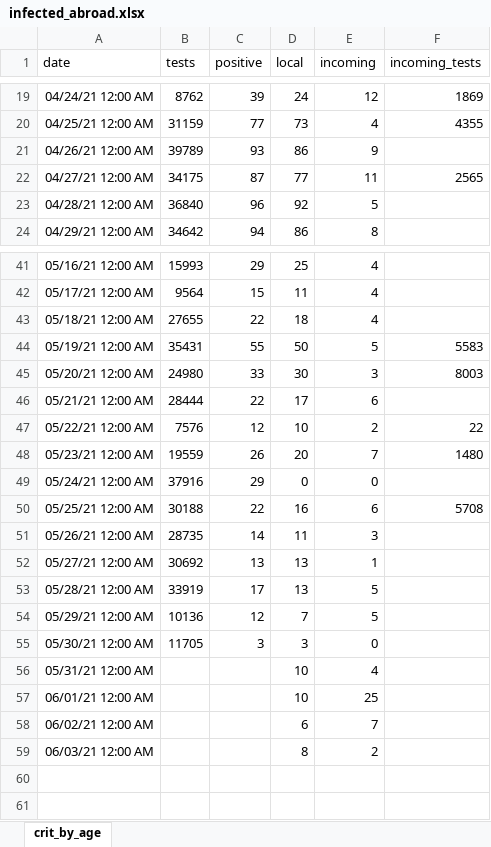
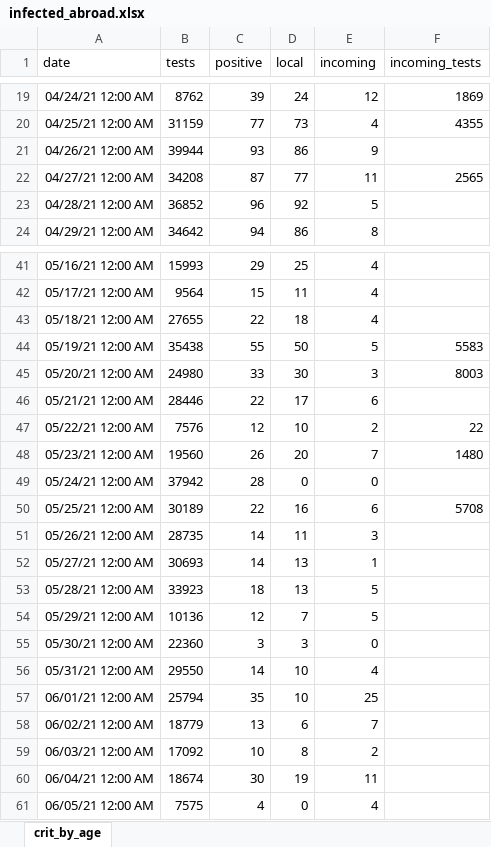
Before and after one commit to yuval-harpaz/covid-19-israel-matlab, an Excel workbook: data/Israel/infected_abroad.xlsx, sheet crit_by_age, drawn as a sheet; only a part is shown, gaps mark what is left out; values as stored, in another font and other column widths than the file's, no borders; the diff names each change by its address in the sheet, - before the commit and + after, or states it on an @@ line.

```diff
--- a/data/Israel/infected_abroad.xlsx (sheet crit_by_age)
+++ b/data/Israel/infected_abroad.xlsx (sheet crit_by_age)
-B21 (tests): 39789
+B21 (tests): 39944
-B22 (tests): 34175
+B22 (tests): 34208
-B23 (tests): 36840
+B23 (tests): 36852
-B44 (tests): 35431
+B44 (tests): 35438
-B46 (tests): 28444
+B46 (tests): 28446
-B48 (tests): 19559
+B48 (tests): 19560
-B49 (tests): 37916
+B49 (tests): 37942
-C49 (positive): 29
+C49 (positive): 28
-B50 (tests): 30188
+B50 (tests): 30189
-B52 (tests): 30692
+B52 (tests): 30693
-C52 (positive): 13
+C52 (positive): 14
-B53 (tests): 33919
+B53 (tests): 33923
-C53 (positive): 17
+C53 (positive): 18
-B55 (tests): 11705
+B55 (tests): 22360
-B56 (tests): (empty)
+B56 (tests): 29550
-C56 (positive): (empty)
+C56 (positive): 14
-B57 (tests): (empty)
+B57 (tests): 25794
-C57 (positive): (empty)
+C57 (positive): 35
-B58 (tests): (empty)
+B58 (tests): 18779
-C58 (positive): (empty)
+C58 (positive): 13
-B59 (tests): (empty)
+B59 (tests): 17092
-C59 (positive): (empty)
+C59 (positive): 10
+row 60: 06/04/21 12:00 AM | 18674 | 30 | 19 | 11
+row 61: 06/05/21 12:00 AM | 7575 | 4 | 0 | 4
```
Also changed, not shown: data/Israel/deaths by vaccination status.xlsx, data/Israel/severe_by_age.xlsx, 14 other files.
